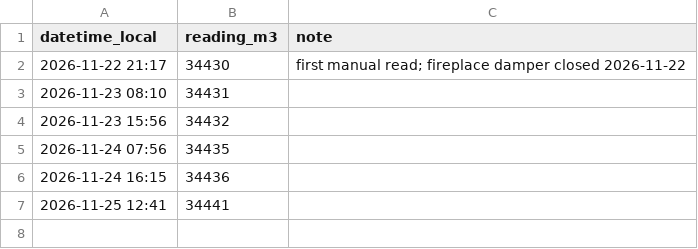
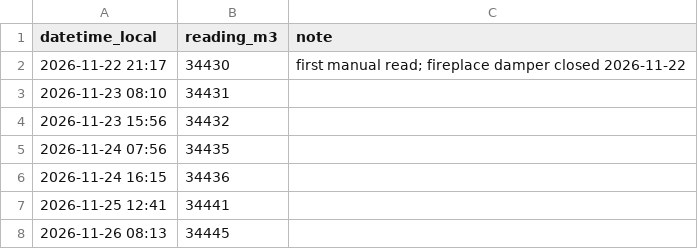
Before and after one commit to jpbpoirier/House_Simulation, a CSV file: data/manual/gas_meter_manual.csv, drawn as a sheet; the diff names each change by its address in the sheet, - before the commit and + after, or states it on an @@ line.

```diff
--- a/data/manual/gas_meter_manual.csv
+++ b/data/manual/gas_meter_manual.csv
+row 8: 2026-11-26 08:13 | 34445
```
